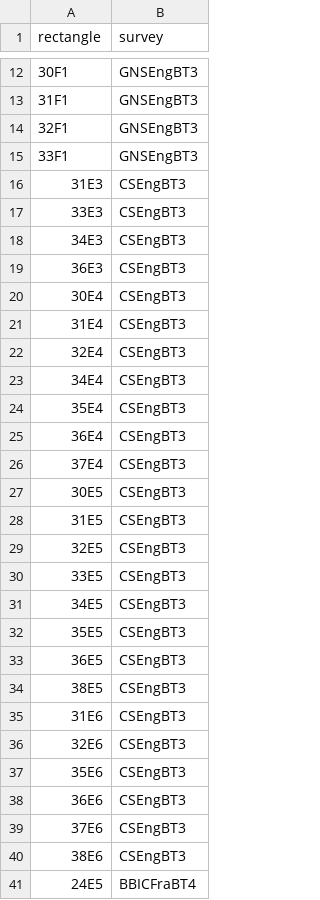
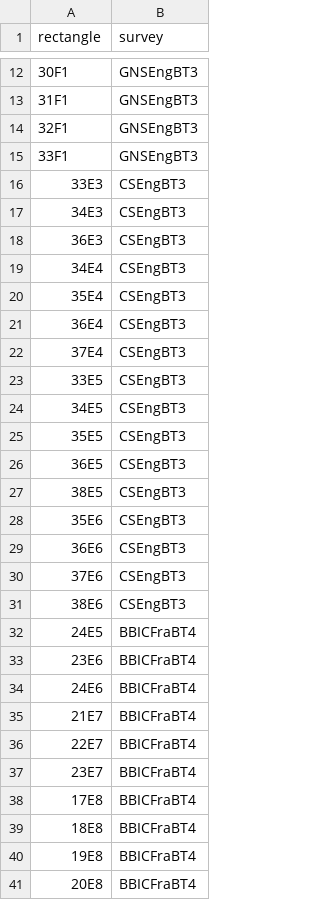
Before and after one commit to JoeRibeiro/R, a CSV file: SSA.csv, drawn as a sheet; only a part is shown, gaps mark what is left out; the shorter side is filled out with more unchanged rows; the diff names each change by its address in the sheet, - before the commit and + after, or states it on an @@ line.

```diff
--- a/SSA.csv
+++ b/SSA.csv
-row 16: 31E3 | CSEngBT3
-row 20: 30E4 | CSEngBT3
-row 21: 31E4 | CSEngBT3
-row 22: 32E4 | CSEngBT3
-row 27: 30E5 | CSEngBT3
-row 28: 31E5 | CSEngBT3
-row 29: 32E5 | CSEngBT3
-row 35: 31E6 | CSEngBT3
-row 36: 32E6 | CSEngBT3
```
Also changed, not shown: 9 other files.
